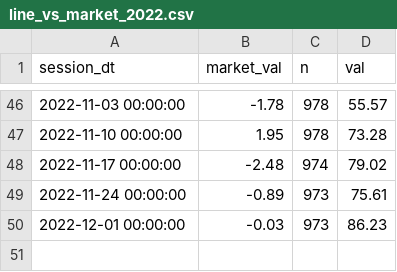
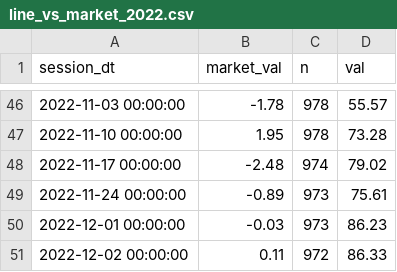
Before and after one commit to popiol/popiol.github.io, a CSV file: data/line_vs_market_2022.csv, drawn as a sheet; only a part is shown, gaps mark what is left out; the diff names each change by its address in the sheet, - before the commit and + after, or states it on an @@ line.

Commit message:
data refresh

```diff
--- a/data/line_vs_market_2022.csv
+++ b/data/line_vs_market_2022.csv
+row 51: 2022-12-02 00:00:00 | 0.11 | 972 | 86.33
```
